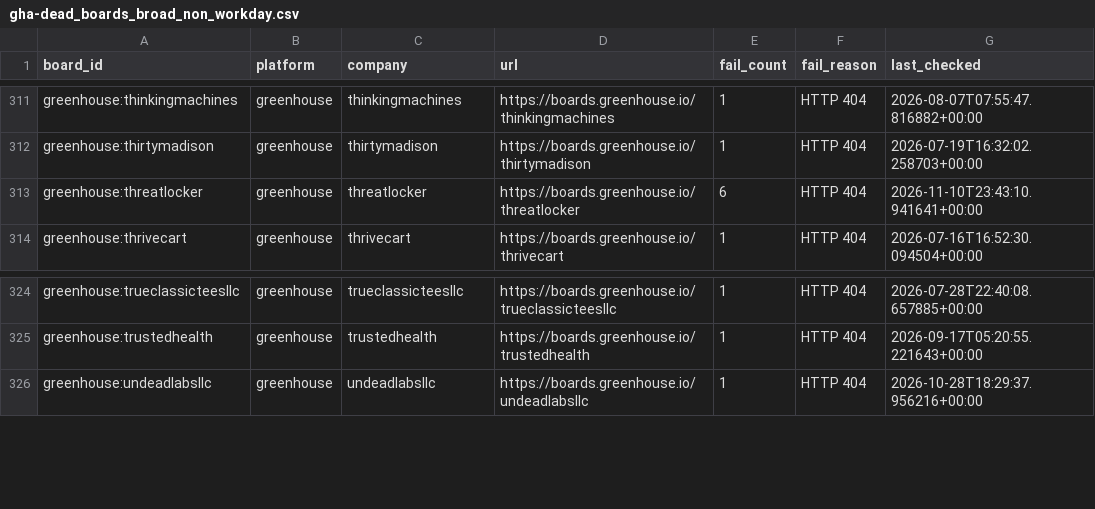
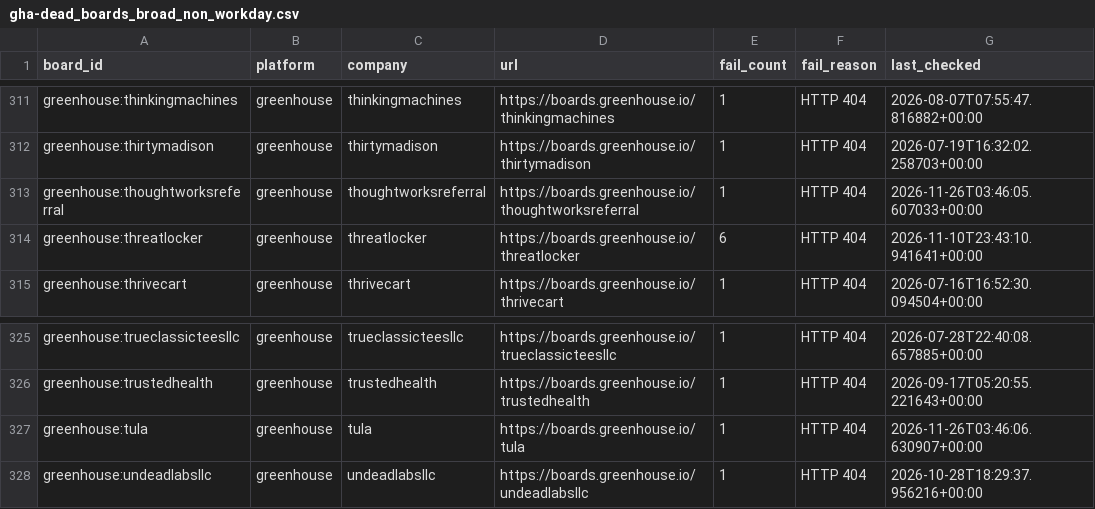
Before and after one commit to likithreddy25/job-radar, a CSV file: state/gha-dead_boards_broad_non_workday.csv, drawn as a sheet; only a part is shown, gaps mark what is left out.

```diff
--- a/state/gha-dead_boards_broad_non_workday.csv
+++ b/state/gha-dead_boards_broad_non_workday.csv
@@ -312,2 +312,3 @@ greenhouse:thinkingmachines,greenhouse,thinkingmachines,https://boards.greenhous
 greenhouse:thirtymadison,greenhouse,thirtymadison,https://boards.greenhouse.io/thirtymadison,1,HTTP 404,2026-07-19T16:32:02.258703+00:00
+greenhouse:thoughtworksreferral,greenhouse,thoughtworksreferral,https://boards.greenhouse.io/thoughtworksreferral,1,HTTP 404,2026-11-26T03:46:05.607033+00:00
 greenhouse:threatlocker,greenhouse,threatlocker,https://boards.greenhouse.io/threatlocker,6,HTTP 404,2026-11-10T23:43:10.941641+00:00
@@ -325,2 +326,3 @@ greenhouse:trueclassicteesllc,greenhouse,trueclassicteesllc,https://boards.green
 greenhouse:trustedhealth,greenhouse,trustedhealth,https://boards.greenhouse.io/trustedhealth,1,HTTP 404,2026-09-17T05:20:55.221643+00:00
+greenhouse:tula,greenhouse,tula,https://boards.greenhouse.io/tula,1,HTTP 404,2026-11-26T03:46:06.630907+00:00
 greenhouse:undeadlabsllc,greenhouse,undeadlabsllc,https://boards.greenhouse.io/undeadlabsllc,1,HTTP 404,2026-10-28T18:29:37.956216+00:00
```
Also changed, not shown: 1 other file.
